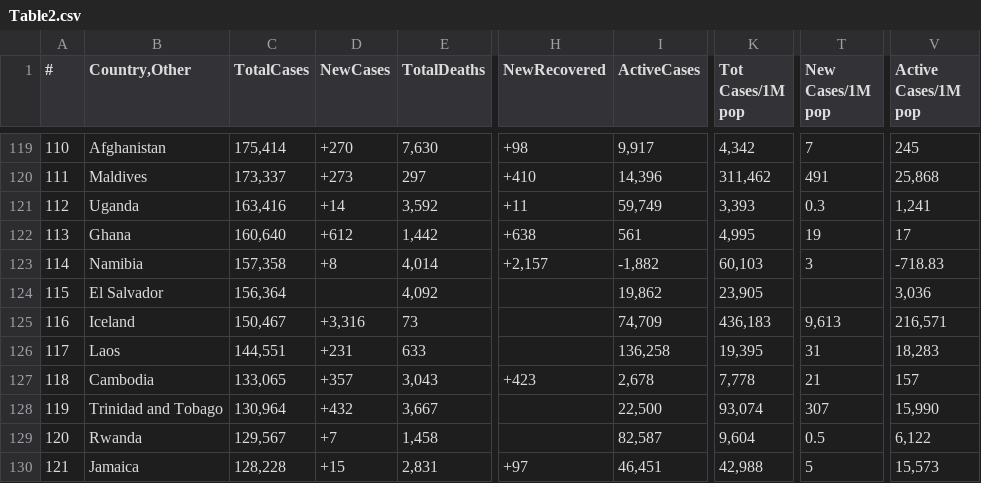
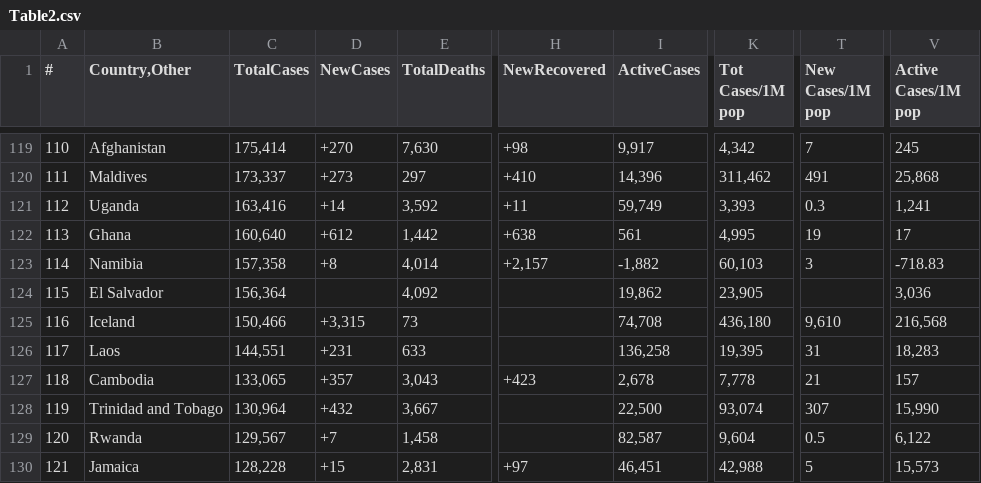
Before and after one commit to Covid-Data-API/Worldometer-Covid-Data-API, a CSV file: Table2.csv, drawn as a sheet; only a part is shown, gaps mark what is left out; the diff covers the shown part only; the diff names each change by its address in the sheet, - before the commit and + after, or states it on an @@ line.

```diff
--- a/Table2.csv
+++ b/Table2.csv
-C125 (TotalCases): 150,467
+C125 (TotalCases): 150,466
-D125 (NewCases): +3,316
+D125 (NewCases): +3,315
-I125 (ActiveCases): 74,709
+I125 (ActiveCases): 74,708
-K125 (Tot Cases/1M pop): 436,183
+K125 (Tot Cases/1M pop): 436,180
-T125 (New Cases/1M pop): 9,613
+T125 (New Cases/1M pop): 9,610
-V125 (Active Cases/1M pop): 216,571
+V125 (Active Cases/1M pop): 216,568
```
Also changed, not shown: 34 edited cells elsewhere in this file, Table1.csv.
